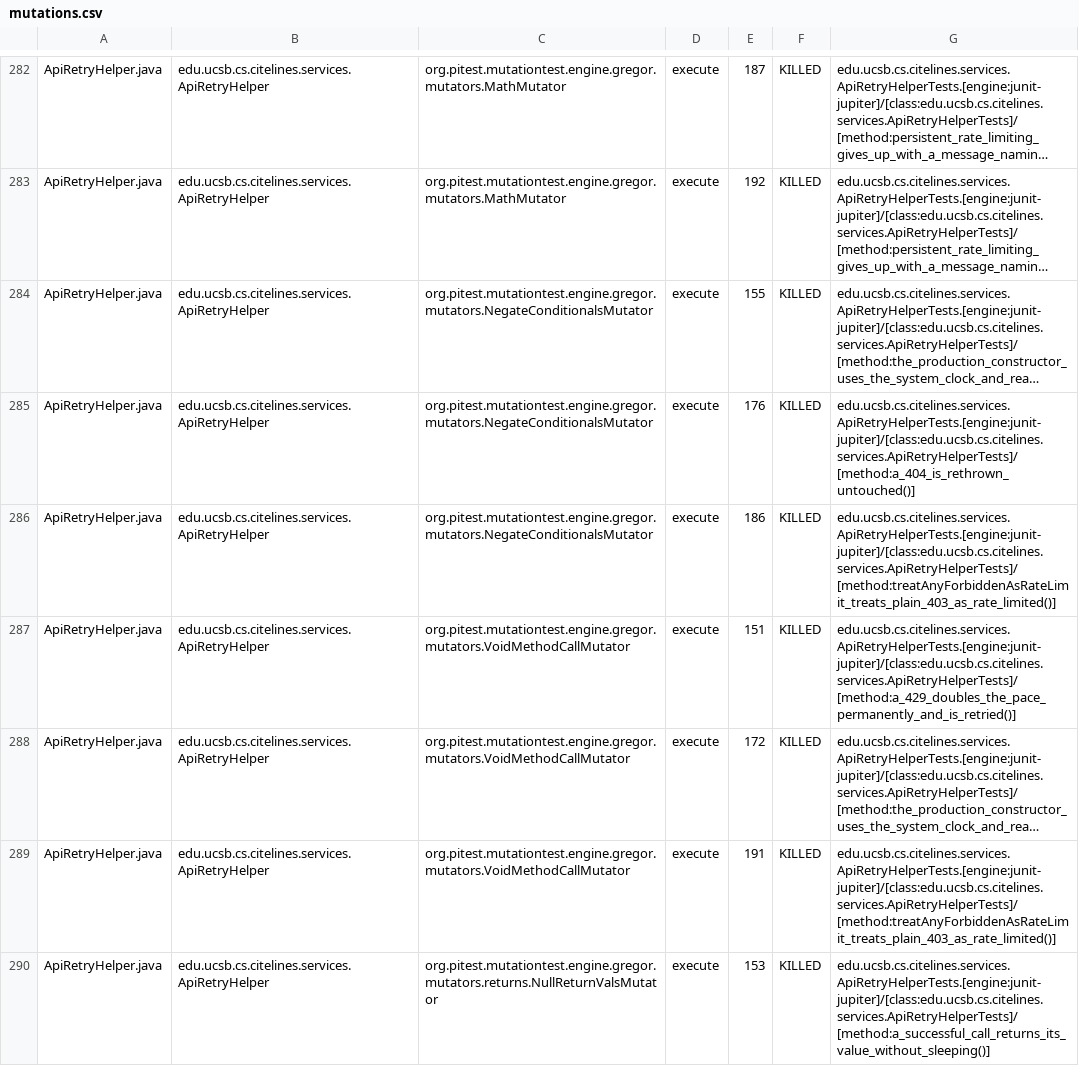
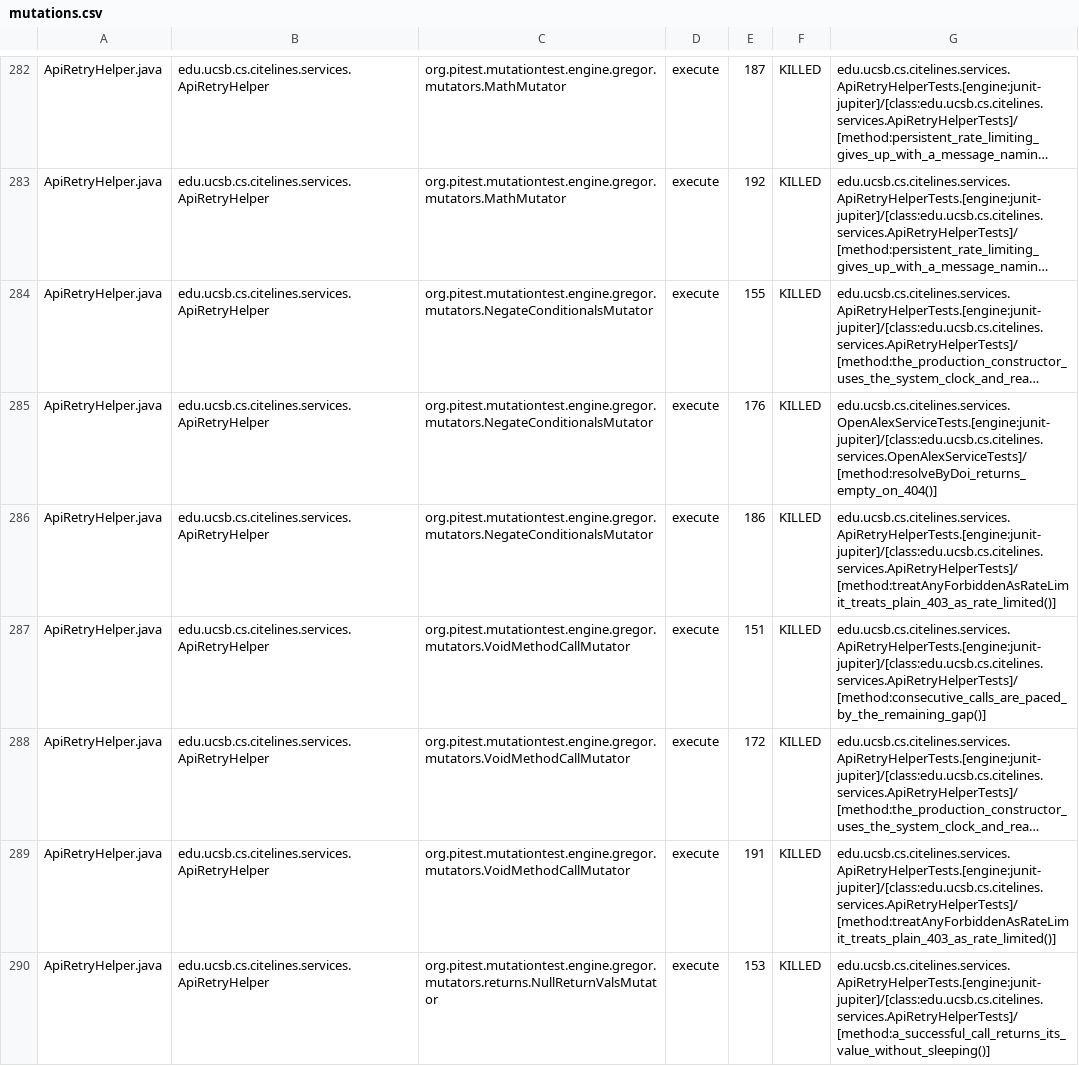
Before and after one commit to ucsb-cs156/proj-citelines, a CSV file: prs/60/pitest/mutations.csv, drawn as a sheet; only a part is shown, gaps mark what is left out; long unchanged cells end in …; the diff covers the shown part only; the diff names each change by its address in the sheet, - before the commit and + after, or states it on an @@ line.

```diff
--- a/prs/60/pitest/mutations.csv
+++ b/prs/60/pitest/mutations.csv
-G285: edu.ucsb.cs.citelines.services.ApiRetryHelperTests.[engine:junit-jupiter]/[class:edu.ucsb.cs.citelines.services.ApiRetryHelperTests]/[method:a_404_is_rethrown_untouched()]
+G285: edu.ucsb.cs.citelines.services.OpenAlexServiceTests.[engine:junit-jupiter]/[class:edu.ucsb.cs.citelines.services.OpenAlexServiceTests]/[method:resolveByDoi_returns_empty_on_404()]
-G287: edu.ucsb.cs.citelines.services.ApiRetryHelperTests.[engine:junit-jupiter]/[class:edu.ucsb.cs.citelines.services.ApiRetryHelperTests]/[method:a_429_doubles_the_pace_permanently_and_is_retried()]
+G287: edu.ucsb.cs.citelines.services.ApiRetryHelperTests.[engine:junit-jupiter]/[class:edu.ucsb.cs.citelines.services.ApiRetryHelperTests]/[method:consecutive_calls_are_paced_by_the_remaining_gap()]
```
Also changed, not shown: 95 edited cells elsewhere in this file, 45 other files.
